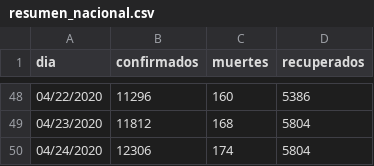
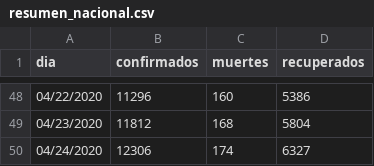
Before and after one commit to jorgeperezrojas/covid19-data, a CSV file: csv/resumen_nacional.csv, drawn as a sheet; only a part is shown, gaps mark what is left out.

Commit message:
recuperados al 04/24/20

```diff
--- a/csv/resumen_nacional.csv
+++ b/csv/resumen_nacional.csv
@@ -49,2 +49,2 @@ dia,confirmados,muertes,recuperados
 04/23/2020,11812,168,5804
-04/24/2020,12306,174,5804
+04/24/2020,12306,174,6327
```
